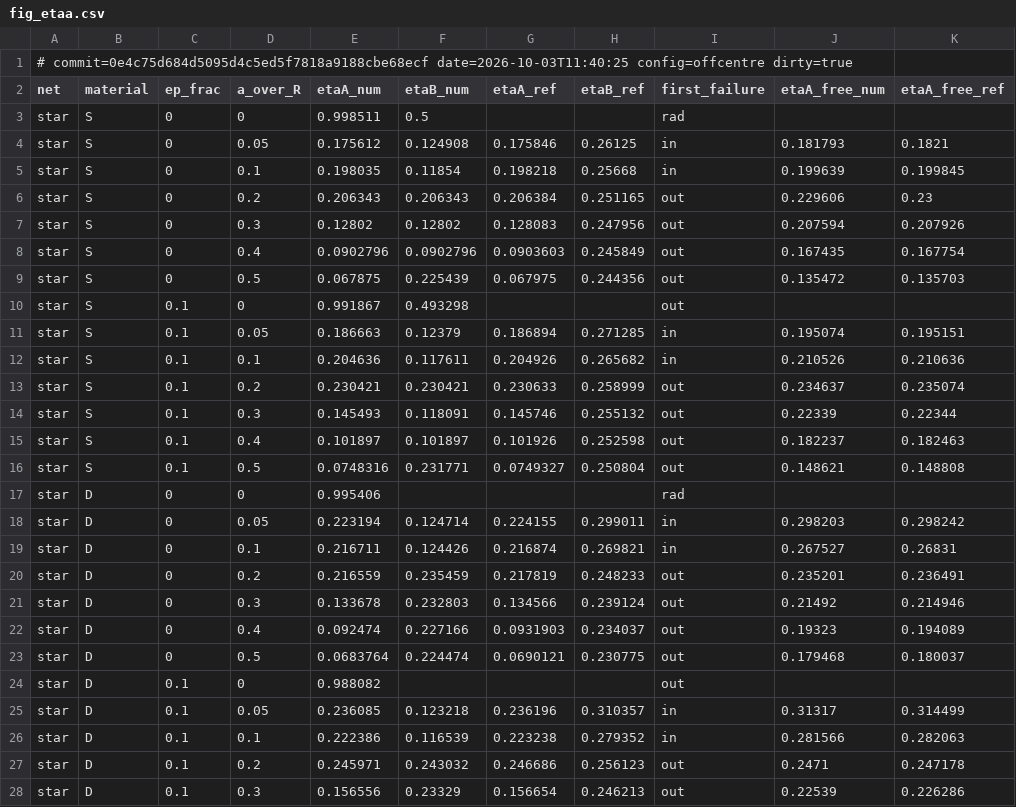
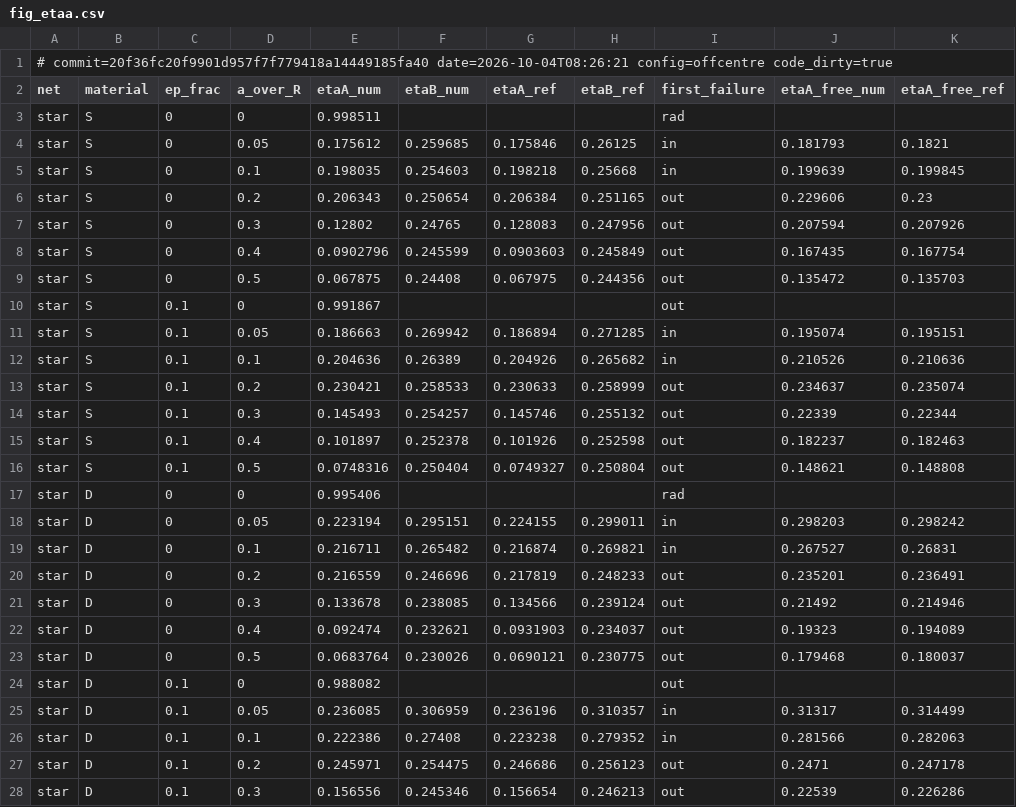
Before and after one commit to Tavi681/PoliPhysics, a CSV file: Tema 2/paper_results/fig_etaa.csv, drawn as a sheet; only a part is shown; the diff covers the shown part only; the diff names each change by its address in the sheet, - before the commit and + after, or states it on an @@ line.

```diff
--- a/Tema 2/paper_results/fig_etaa.csv
+++ b/Tema 2/paper_results/fig_etaa.csv
-A1 (net): # commit=0e4c75d684d5095d4c5ed5f7818a9188cbe68ecf date=2026-10-03T11:40:25 config=offcentre dirty=true
+A1 (net): # commit=20f36fc20f9901d957f7f779418a14449185fa40 date=2026-10-04T08:26:21 config=offcentre code_dirty=true
-F3 (etaB_num): 0.5
+F3 (etaB_num): (empty)
-F4 (etaB_num): 0.124908
+F4 (etaB_num): 0.259685
-F5 (etaB_num): 0.11854
+F5 (etaB_num): 0.254603
-F6 (etaB_num): 0.206343
+F6 (etaB_num): 0.250654
-F7 (etaB_num): 0.12802
+F7 (etaB_num): 0.24765
-F8 (etaB_num): 0.0902796
+F8 (etaB_num): 0.245599
-F9 (etaB_num): 0.225439
+F9 (etaB_num): 0.24408
-F10 (etaB_num): 0.493298
+F10 (etaB_num): (empty)
-F11 (etaB_num): 0.12379
+F11 (etaB_num): 0.269942
-F12 (etaB_num): 0.117611
+F12 (etaB_num): 0.26389
-F13 (etaB_num): 0.230421
+F13 (etaB_num): 0.258533
-F14 (etaB_num): 0.118091
+F14 (etaB_num): 0.254257
-F15 (etaB_num): 0.101897
+F15 (etaB_num): 0.252378
-F16 (etaB_num): 0.231771
+F16 (etaB_num): 0.250404
-F18 (etaB_num): 0.124714
+F18 (etaB_num): 0.295151
-F19 (etaB_num): 0.124426
+F19 (etaB_num): 0.265482
-F20 (etaB_num): 0.235459
+F20 (etaB_num): 0.246696
-F21 (etaB_num): 0.232803
+F21 (etaB_num): 0.238085
-F22 (etaB_num): 0.227166
+F22 (etaB_num): 0.232621
-F23 (etaB_num): 0.224474
+F23 (etaB_num): 0.230026
-F25 (etaB_num): 0.123218
+F25 (etaB_num): 0.306959
-F26 (etaB_num): 0.116539
+F26 (etaB_num): 0.27408
-F27 (etaB_num): 0.243032
+F27 (etaB_num): 0.254475
-F28 (etaB_num): 0.23329
+F28 (etaB_num): 0.245346
```
Also changed, not shown: 2 edited cells elsewhere in this file, Tema 2/paper_results/dyn_runs.csv, Tema 2/paper_results/fig_daf_ramp.csv, 6 other files.
